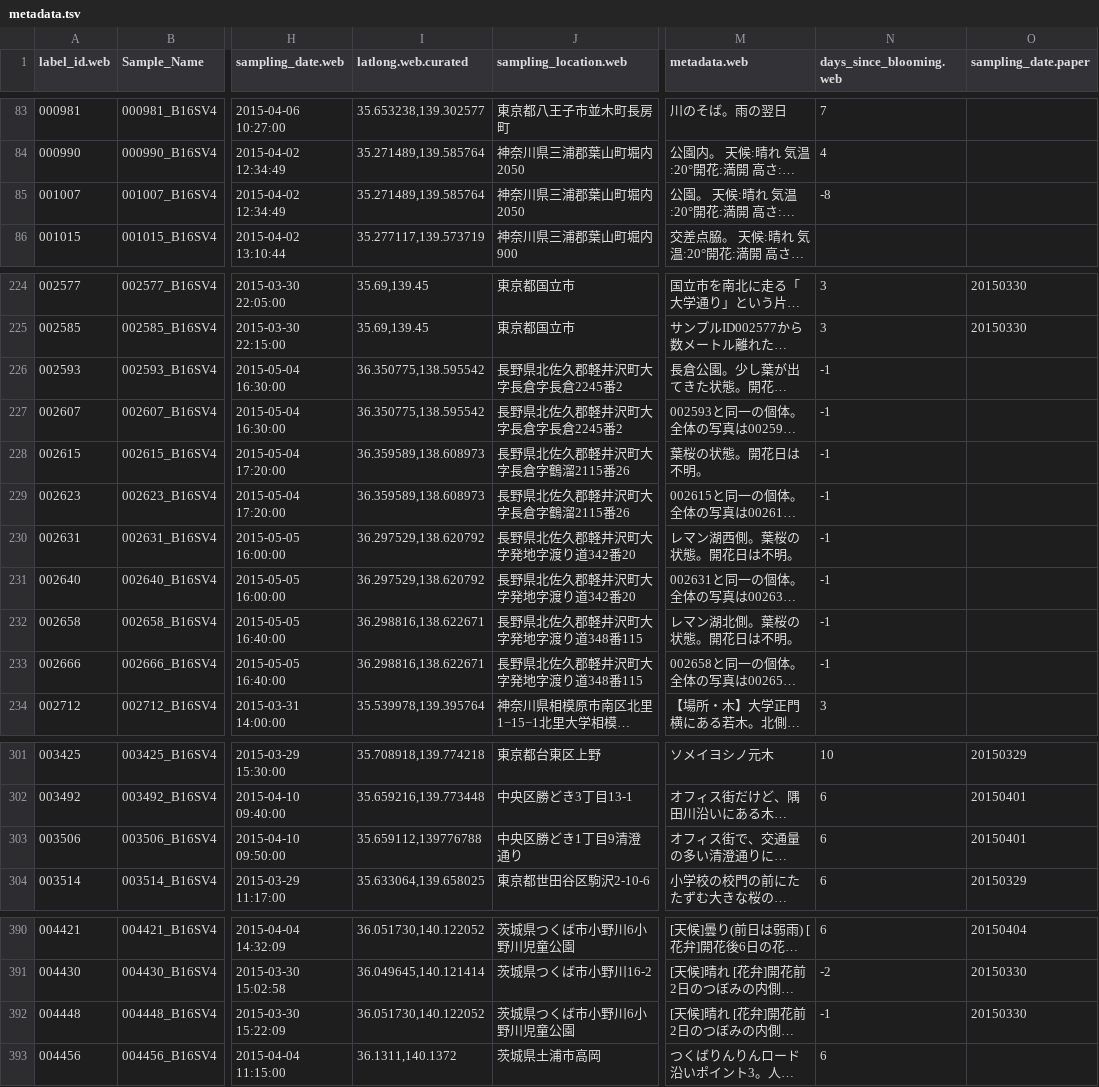
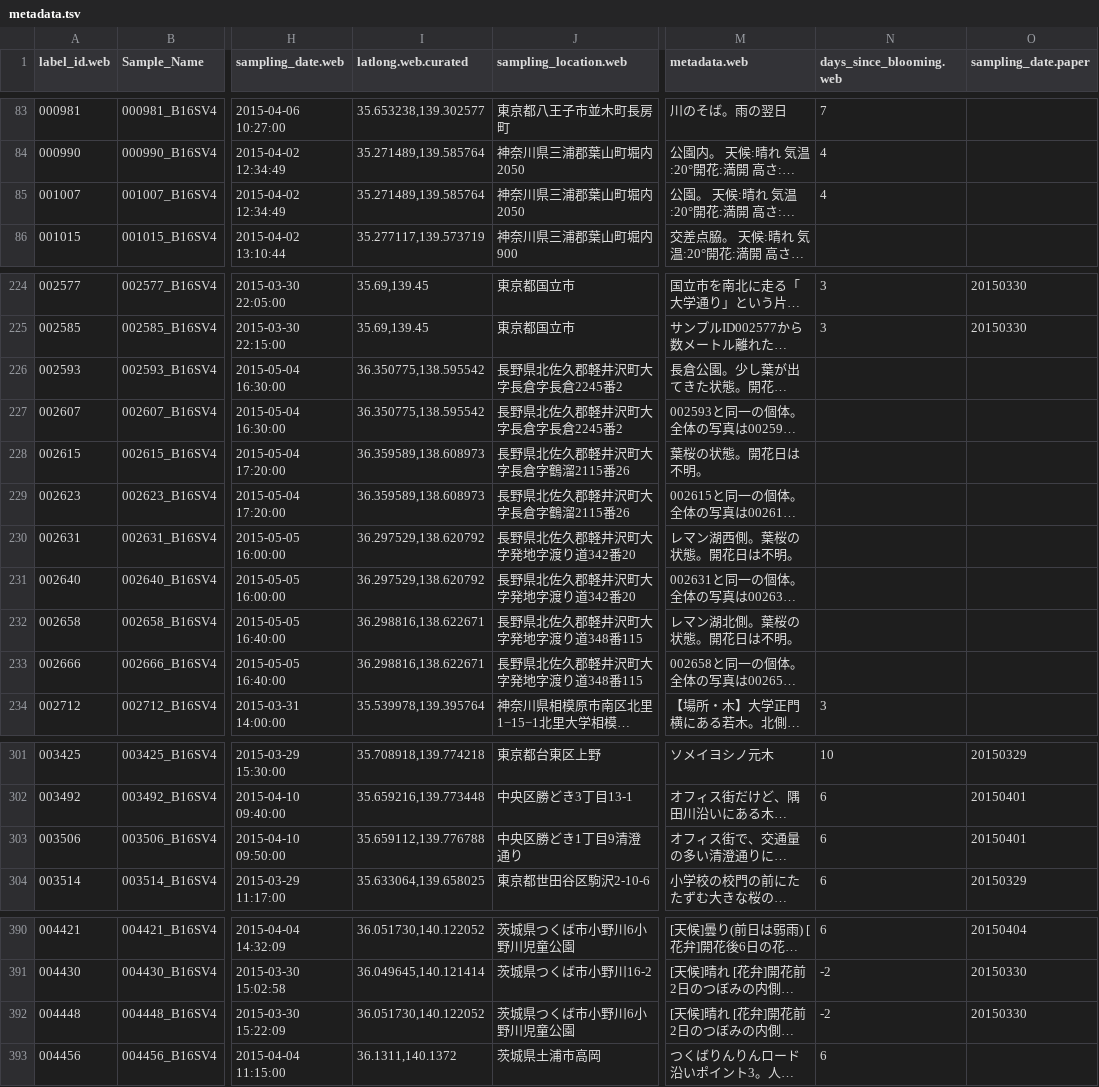
Before and after one commit to inutano/omgseq, a TSV file: metadata/metadata.tsv, drawn as a sheet; only a part is shown, gaps mark what is left out; long unchanged cells end in …; the diff names each change by its address in the sheet, - before the commit and + after, or states it on an @@ line.

```diff
--- a/metadata/metadata.tsv
+++ b/metadata/metadata.tsv
-N85 (days_since_blooming.web): -8
+N85 (days_since_blooming.web): 4
-N226:N233 (days_since_blooming.web): -1
+N226:N233 (days_since_blooming.web): (empty)
-I303 (latlong.web.curated): 35.659112,139776788
+I303 (latlong.web.curated): 35.659112,139.776788
-N392 (days_since_blooming.web): -1
+N392 (days_since_blooming.web): -2
```
Also changed, not shown: metadata/submission.tsv, metadata/supplementary.tsv, 2 other files.
